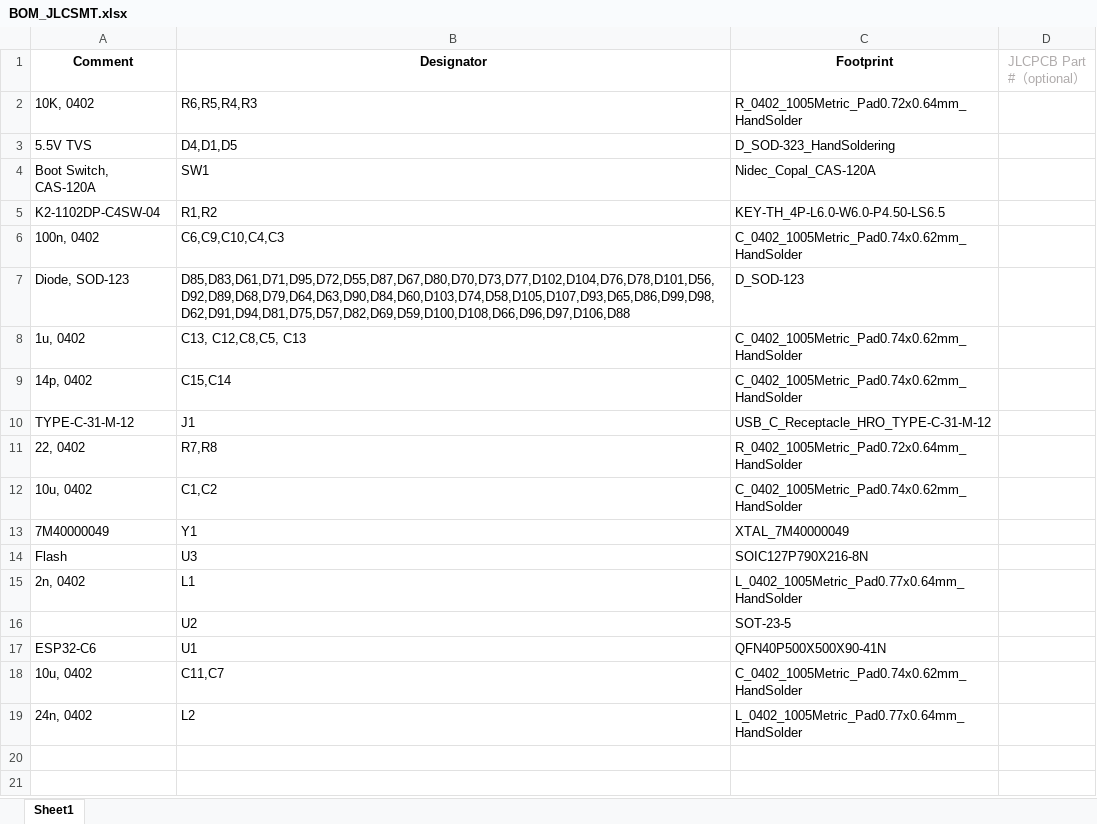
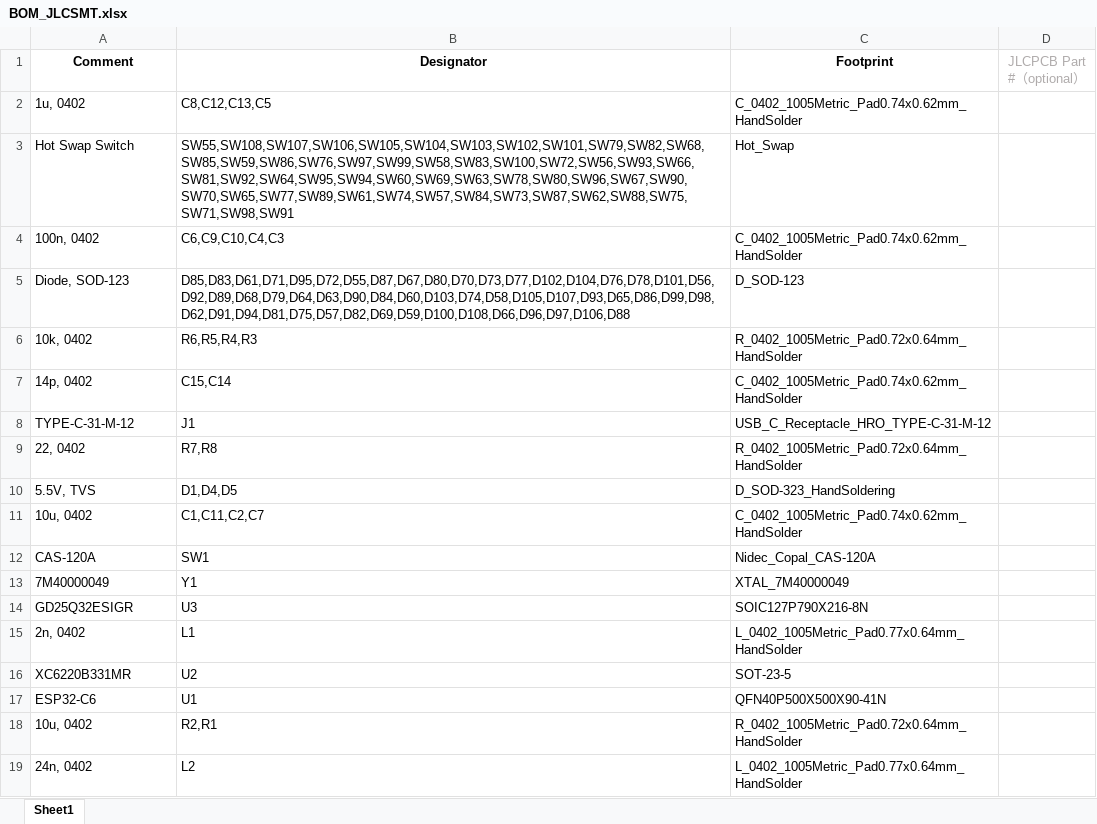
Before and after one commit to kirchberger/60_keyboard, an Excel workbook: pcb/BOM_JLCSMT.xlsx, sheet Sheet1, drawn as a sheet; values as stored, in another font and other column widths than the file's, no borders; removed rows and columns are numbered as before the commit, all else as after; the diff names each change by its address in the sheet, - before the commit and + after, or states it on an @@ line.

```diff
--- a/pcb/BOM_JLCSMT.xlsx (sheet Sheet1)
+++ b/pcb/BOM_JLCSMT.xlsx (sheet Sheet1)
-row 2: 10K, 0402 | R6,R5,R4,R3 | R_0402_1005Metric_Pad0.72x0.64mm_HandSolder
-row 3: 5.5V TVS | D4,D1,D5 | D_SOD-323_HandSoldering
-row 4: Boot Switch, CAS-120A | SW1 | Nidec_Copal_CAS-120A
-row 5: K2-1102DP-C4SW-04 | R1,R2 | KEY-TH_4P-L6.0-W6.0-P4.50-LS6.5
+row 2: 1u, 0402 | C8,C12,C13,C5 | C_0402_1005Metric_Pad0.74x0.62mm_HandSolder
+row 3: Hot Swap Switch | SW55,SW108,SW107,SW106,SW105,SW104,SW103,SW102,SW101,SW79,SW82,SW68,SW85,SW59,SW86,SW76,SW97,SW99,SW58,SW83,SW100,SW72,SW56,SW93,SW66,SW81,SW92,SW64,SW95,SW94,SW60,SW69,SW63,SW78,SW80,SW96,SW67,SW90,SW70,SW65,SW77,SW89,SW61,SW74,SW57,SW84,SW73,SW87,SW62,SW88,SW75,SW71,SW98,SW91 | Hot_Swap
-row 8: 1u, 0402 | C13, C12,C8,C5, C13 | C_0402_1005Metric_Pad0.74x0.62mm_HandSolder
+row 6: 10k, 0402 | R6,R5,R4,R3 | R_0402_1005Metric_Pad0.72x0.64mm_HandSolder
+row 10: 5.5V, TVS | D1,D4,D5 | D_SOD-323_HandSoldering
-B11 (Designator): C1,C2
+B11 (Designator): C1,C11,C2,C7
+row 12: CAS-120A | SW1 | Nidec_Copal_CAS-120A
-A14 (Comment): Flash
+A14 (Comment): GD25Q32ESIGR
-A16 (Comment): (empty)
+A16 (Comment): XC6220B331MR
-B18 (Designator): C11,C7
+B18 (Designator): R2,R1
-C18 (Footprint): C_0402_1005Metric_Pad0.74x0.62mm_HandSolder
+C18 (Footprint): R_0402_1005Metric_Pad0.72x0.64mm_HandSolder
```
Also changed, not shown: pcb/JLCSMT_CPL1.xlsx, 29 other files.
